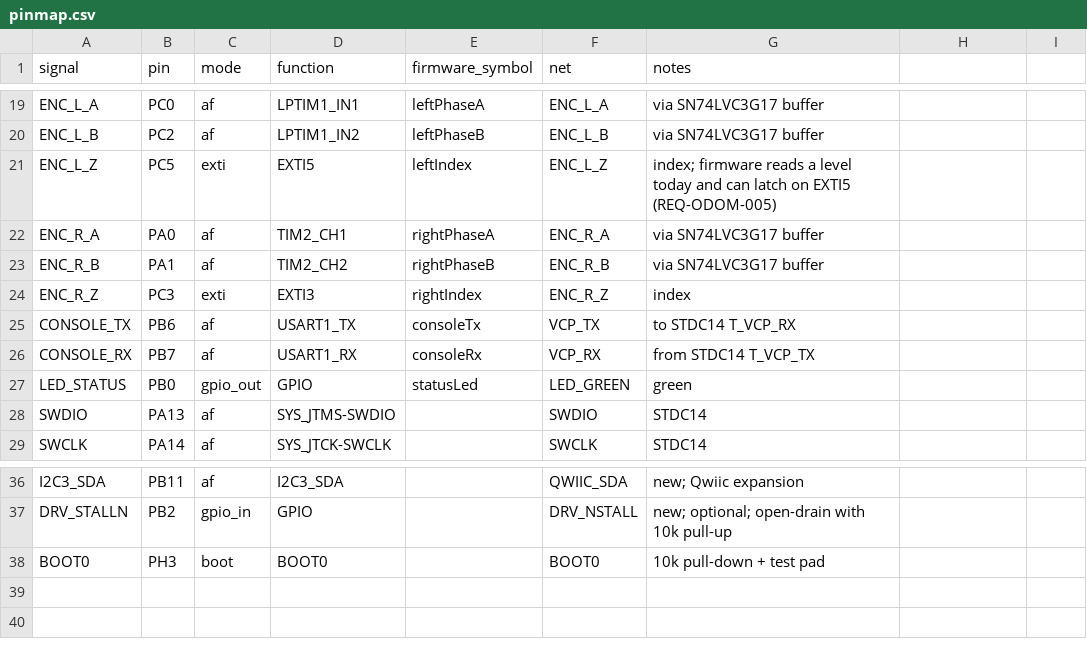
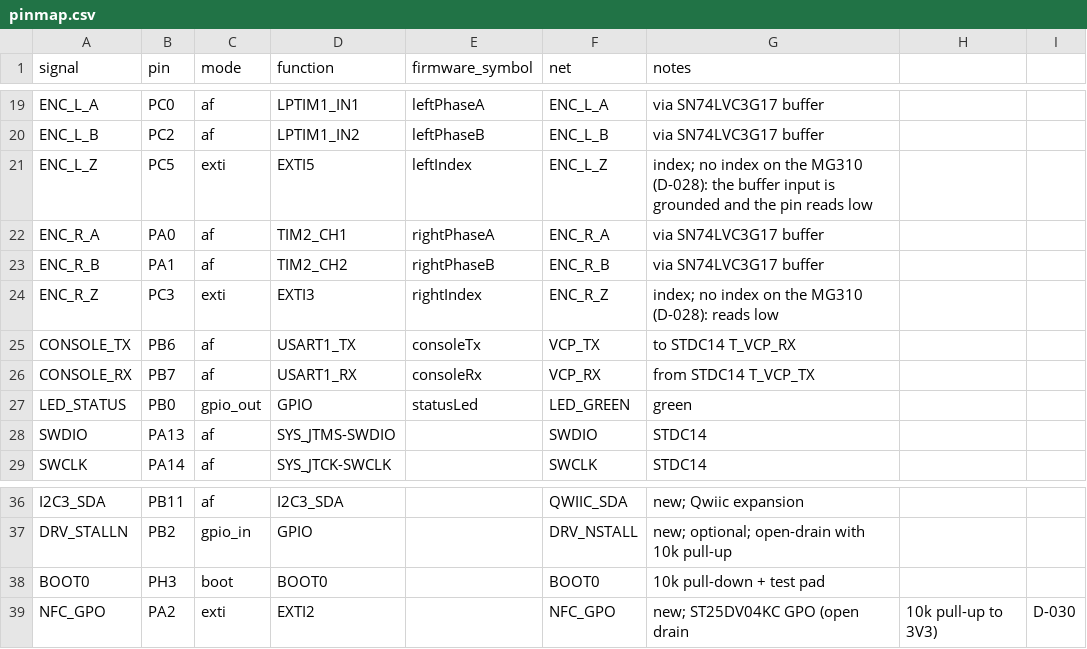
Before and after one commit to embedded-pro/e-inverted-pendulum-hardware, a CSV file: pin-data/pinmap.csv, drawn as a sheet; only a part is shown, gaps mark what is left out.

```diff
--- a/pin-data/pinmap.csv
+++ b/pin-data/pinmap.csv
@@ -20,6 +20,6 @@ ENC_L_A,PC0,af,LPTIM1_IN1,leftPhaseA,ENC_L_A,via SN74LVC3G17 buffer
 ENC_L_B,PC2,af,LPTIM1_IN2,leftPhaseB,ENC_L_B,via SN74LVC3G17 buffer
-ENC_L_Z,PC5,exti,EXTI5,leftIndex,ENC_L_Z,index; firmware reads a level today and can latch on EXTI5 (REQ-ODOM-005)
+ENC_L_Z,PC5,exti,EXTI5,leftIndex,ENC_L_Z,index; no index on the MG310 (D-028): the buffer input is grounded and the pin reads low
 ENC_R_A,PA0,af,TIM2_CH1,rightPhaseA,ENC_R_A,via SN74LVC3G17 buffer
 ENC_R_B,PA1,af,TIM2_CH2,rightPhaseB,ENC_R_B,via SN74LVC3G17 buffer
-ENC_R_Z,PC3,exti,EXTI3,rightIndex,ENC_R_Z,index
+ENC_R_Z,PC3,exti,EXTI3,rightIndex,ENC_R_Z,index; no index on the MG310 (D-028): reads low
 CONSOLE_TX,PB6,af,USART1_TX,consoleTx,VCP_TX,to STDC14 T_VCP_RX
@@ -38 +38,2 @@ DRV_STALLN,PB2,gpio_in,GPIO,,DRV_NSTALL,new; optional; open-drain with 10k pull-
 BOOT0,PH3,boot,BOOT0,,BOOT0,10k pull-down + test pad
+NFC_GPO,PA2,exti,EXTI2,,NFC_GPO,new; ST25DV04KC GPO (open drain, 10k pull-up to 3V3), D-030
```
Also changed, not shown: bom/bom.csv, bom/bom_jlc.csv, 17 other files.
